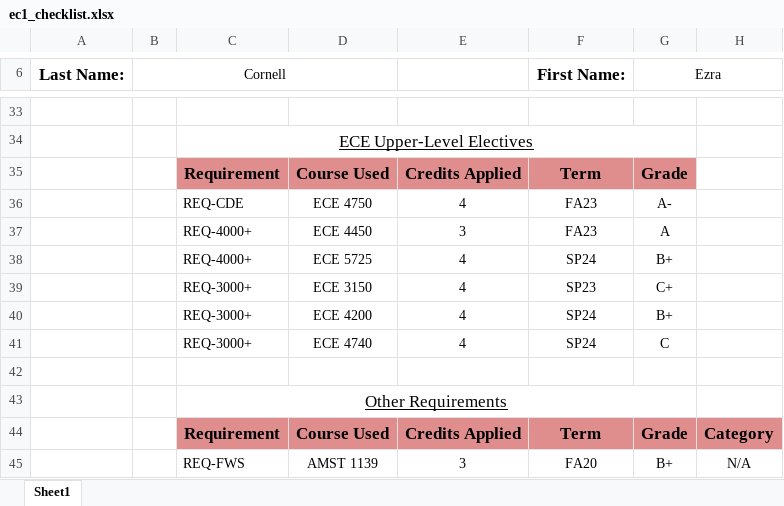
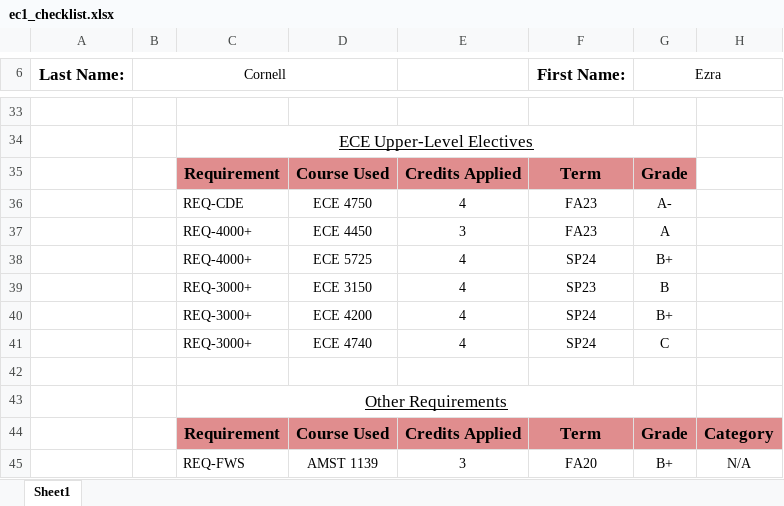
Before and after one commit to Aidan-McNay/ECE_Graduation_Validation, an Excel workbook: test_data/ec1_checklist.xlsx, sheet Sheet1, drawn as a sheet; only a part is shown, gaps mark what is left out; values as stored, in another font and other column widths than the file's, no borders; charts and pictures not drawn; the diff names each change by its address in the sheet, - before the commit and + after, or states it on an @@ line.

Commit message:
Worked on Excel spreadsheets

```diff
--- a/test_data/ec1_checklist.xlsx (sheet Sheet1)
+++ b/test_data/ec1_checklist.xlsx (sheet Sheet1)
-G39 (Ezra): C+
+G39 (Ezra): B
```
Also changed, not shown: charts or pictures, test_data/proposed.xlsx, 1 other file.
